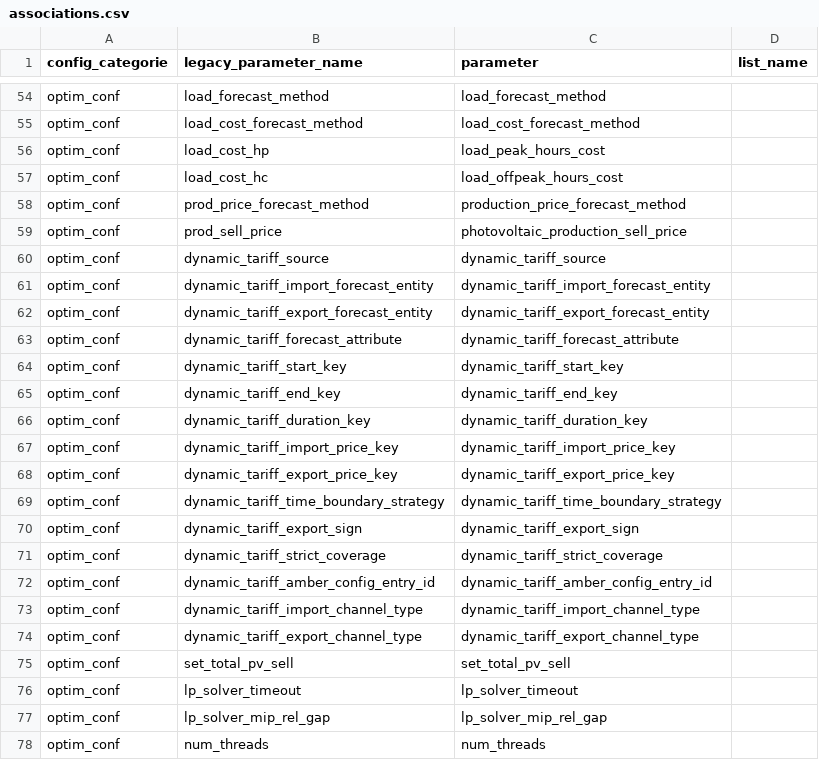
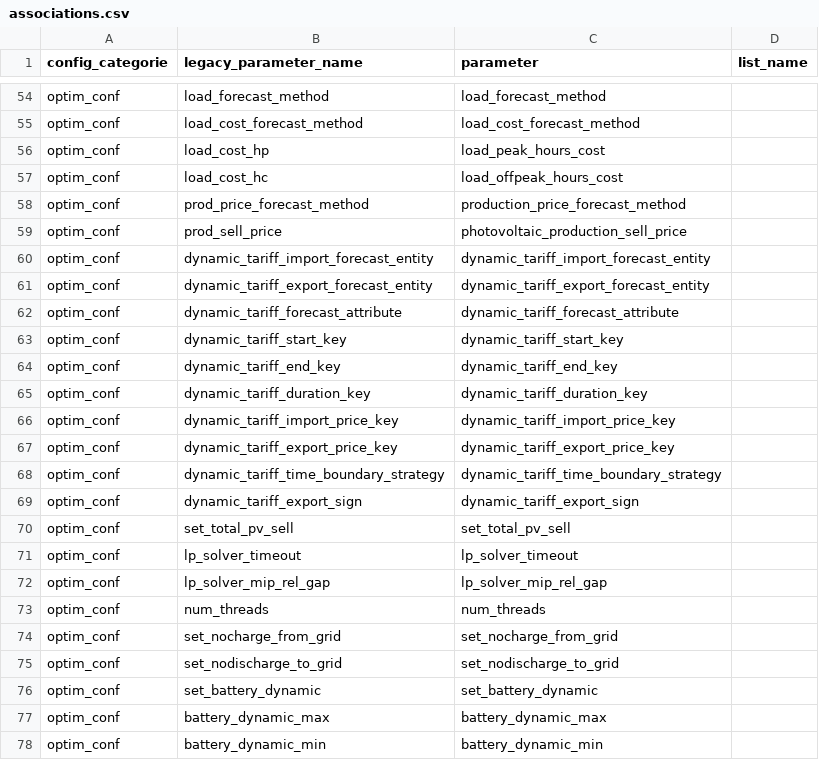
Before and after one commit to nick-tgcs/emhass, a CSV file: src/emhass/data/associations.csv, drawn as a sheet; only a part is shown, gaps mark what is left out; the shorter side is filled out with more unchanged rows.

Commit message:
refactor(tariff): model dynamic pricing as forecast-method values
Replace the parallel dynamic_tariff_source selector + custom toggle JS with
first-class 'amber' and generic 'ha_entity' values on the existing
load_cost_forecast_method / production_price_forecast_method dropdowns.

- amber: pick 2 Amber forecast sensors, nothing else
- ha_entity: provider-neutral path exposing key-mapping fields via the
  native requires mechanism (any HA sensor with priced intervals)
- requires now accepts an array of acceptable values (backward compatible)
- service activates on method == amber/ha_entity; both sides must match
- drop dead dynamic_tariff_strict_coverage + amber_service/channel knobs
- bump configuration_script.js cache version to 2

50 dynamic-tariff + schema-contract tests pass.

```diff
--- a/src/emhass/data/associations.csv
+++ b/src/emhass/data/associations.csv
@@ -59,3 +59,2 @@ optim_conf,prod_price_forecast_method,production_price_forecast_method
 optim_conf,prod_sell_price,photovoltaic_production_sell_price
-optim_conf,dynamic_tariff_source,dynamic_tariff_source
 optim_conf,dynamic_tariff_import_forecast_entity,dynamic_tariff_import_forecast_entity
@@ -70,6 +69,2 @@ optim_conf,dynamic_tariff_time_boundary_strategy,dynamic_tariff_time_boundary_st
 optim_conf,dynamic_tariff_export_sign,dynamic_tariff_export_sign
-optim_conf,dynamic_tariff_strict_coverage,dynamic_tariff_strict_coverage
-optim_conf,dynamic_tariff_amber_config_entry_id,dynamic_tariff_amber_config_entry_id
-optim_conf,dynamic_tariff_import_channel_type,dynamic_tariff_import_channel_type
-optim_conf,dynamic_tariff_export_channel_type,dynamic_tariff_export_channel_type
 optim_conf,set_total_pv_sell,set_total_pv_sell
```
Also changed, not shown: 9 other files.
